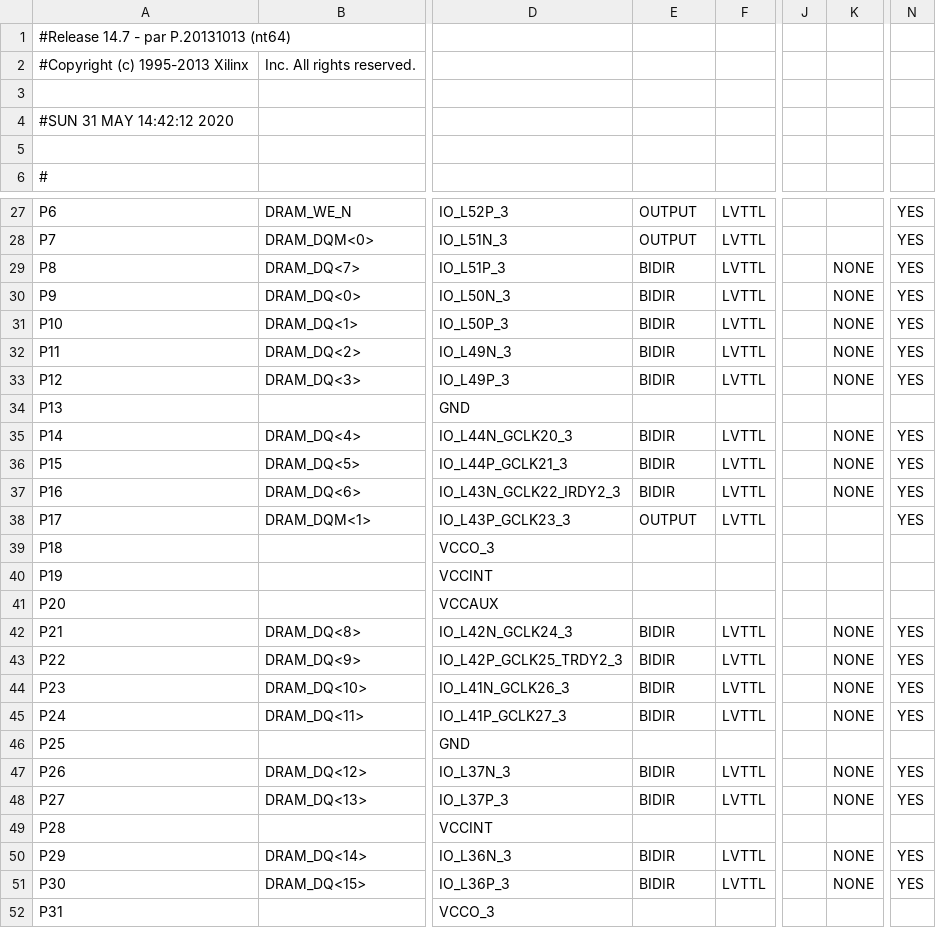
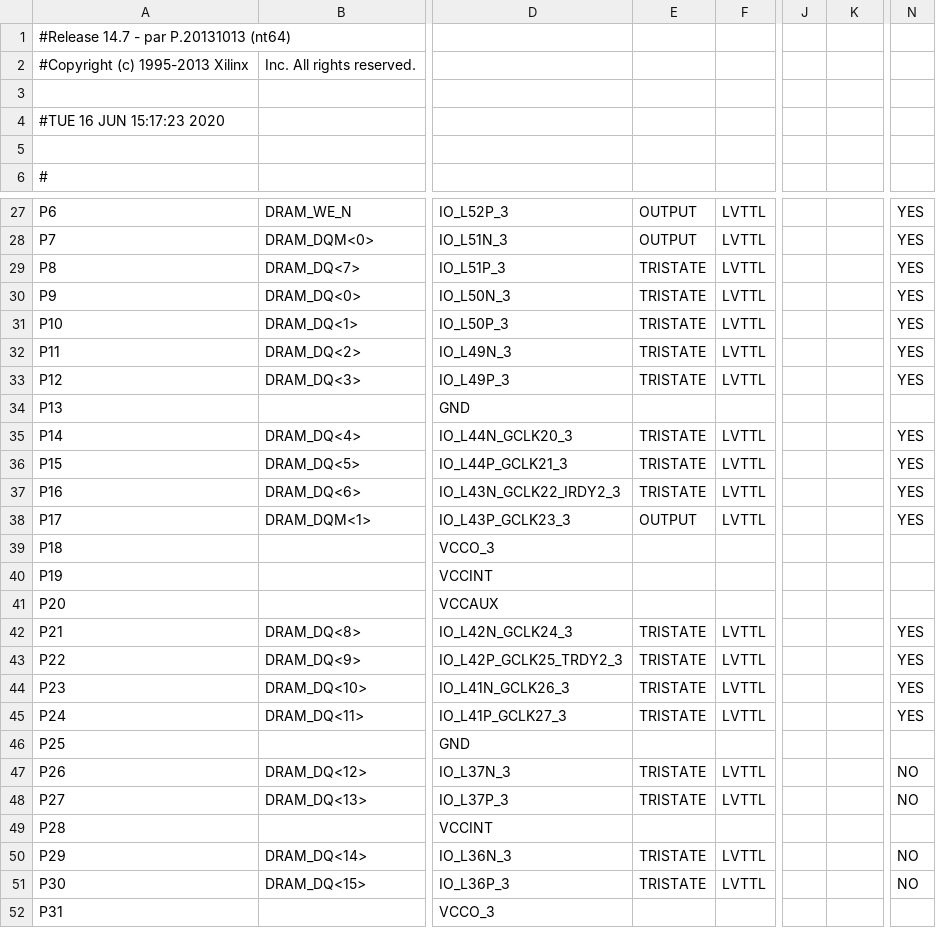
Before and after one commit to UkatIhsoh/Measurement_part, a CSV file: Measurement_pad.csv, drawn as a sheet; only a part is shown, gaps mark what is left out; the diff names each change by its address in the sheet, - before the commit and + after, or states it on an @@ line.

```diff
--- a/Measurement_pad.csv
+++ b/Measurement_pad.csv
-A4: #SUN 31 MAY 14:42:12 2020
+A4: #TUE 16 JUN 15:17:23 2020
-E29:E33: BIDIR
+E29:E33: TRISTATE
-K29:K33: NONE
+K29:K33: (empty)
-E35:E37: BIDIR
+E35:E37: TRISTATE
-K35:K37: NONE
+K35:K37: (empty)
-E42:E45: BIDIR
+E42:E45: TRISTATE
-K42:K45: NONE
+K42:K45: (empty)
-E47:E48: BIDIR
+E47:E48: TRISTATE
-K47:K48: NONE
+K47:K48: (empty)
-N47:N48: YES
+N47:N48: NO
-E50:E51: BIDIR
+E50:E51: TRISTATE
-K50:K51: NONE
+K50:K51: (empty)
-N50:N51: YES
+N50:N51: NO
```
Also changed, not shown: 47 other files.
